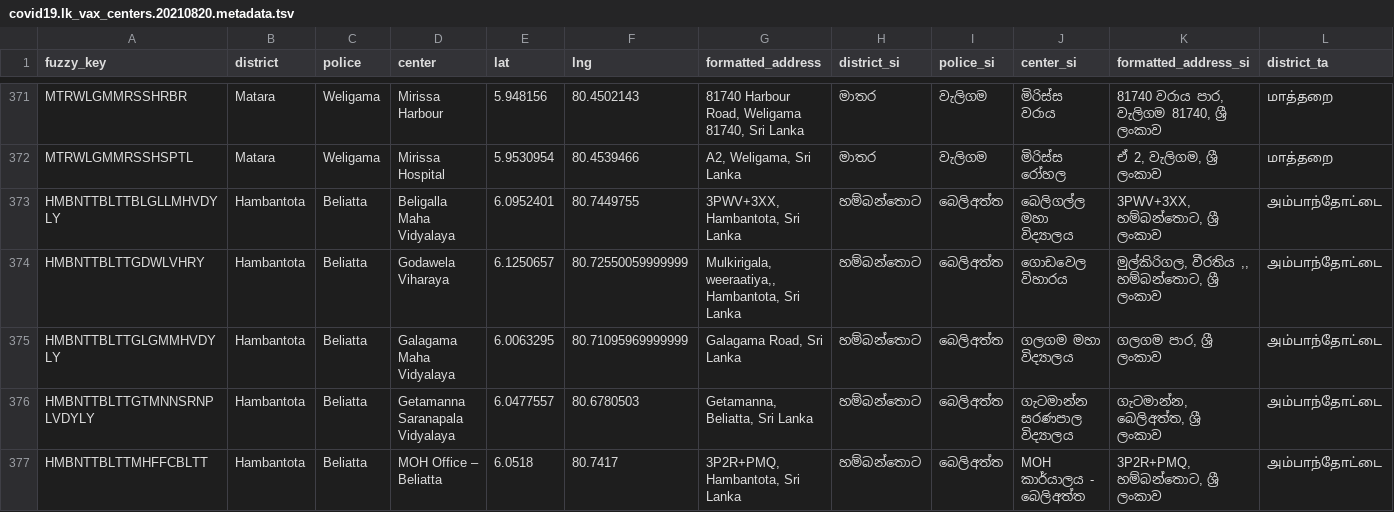
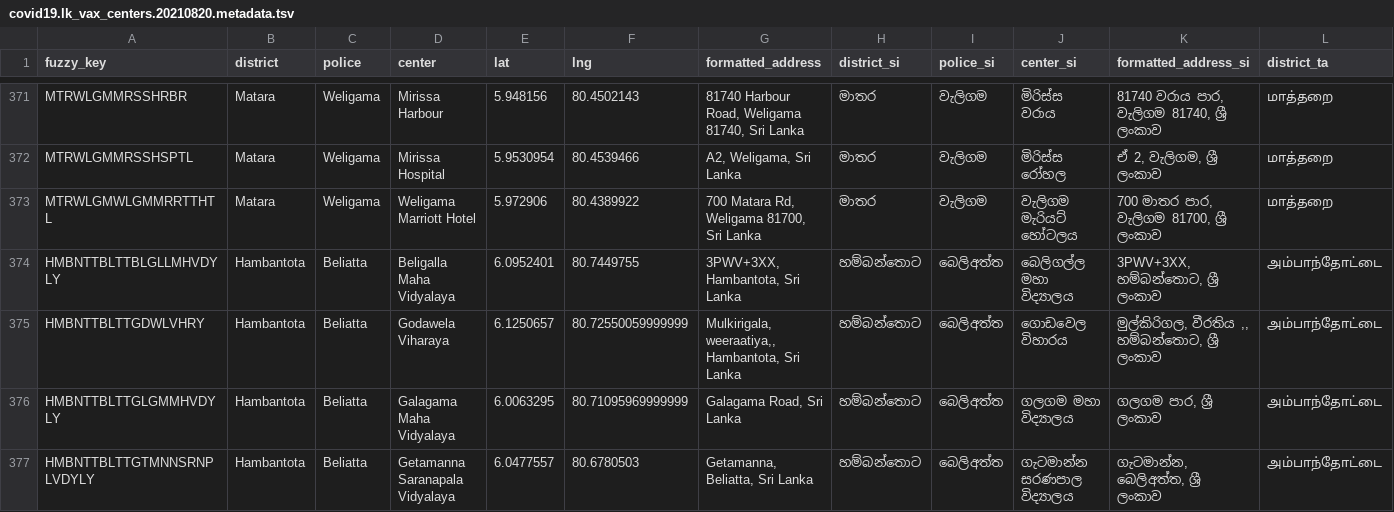
Before and after one commit to nuuuwan/covid19, a TSV file: covid19.lk_vax_centers.20210820.metadata.tsv, drawn as a sheet; only a part is shown, gaps mark what is left out; the shorter side is filled out with more unchanged rows; rows hold the shown columns only; the diff names each change by its address in the sheet, - before the commit and + after, or states it on an @@ line.

Commit message:
Added local_workflows/download-lk-vax-center.sh output

```diff
--- a/covid19.lk_vax_centers.20210820.metadata.tsv
+++ b/covid19.lk_vax_centers.20210820.metadata.tsv
+row 373: MTRWLGMWLGMMRRTTHTL | Matara | Weligama | Weligama Marriott Hotel | 5.972906 | 80.4389922 | 700 Matara Rd, Weligama 81700, Sri Lanka | මාතර | වැලිගම | වැලිගම මැරියට් හෝටලය | 700 මාතර පාර, වැලිගම 81700, ශ්‍රී ලංකාව | மாத்தறை
```
Also changed, not shown: covid19.lk_vax_centers.20210820.basic.tsv, covid19.lk_vax_centers.20210820.tsv, 8 other files.
